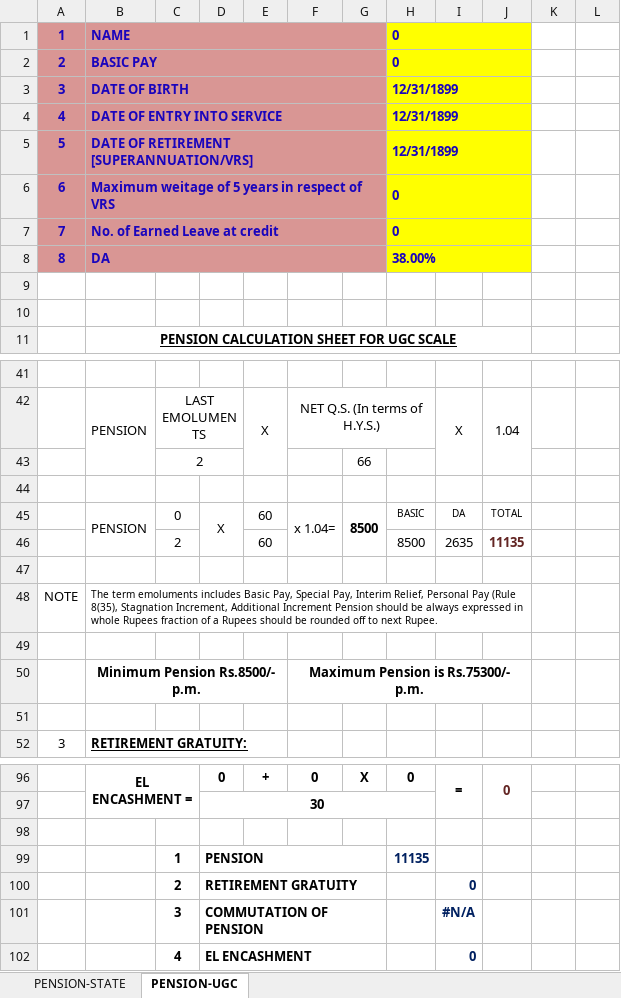
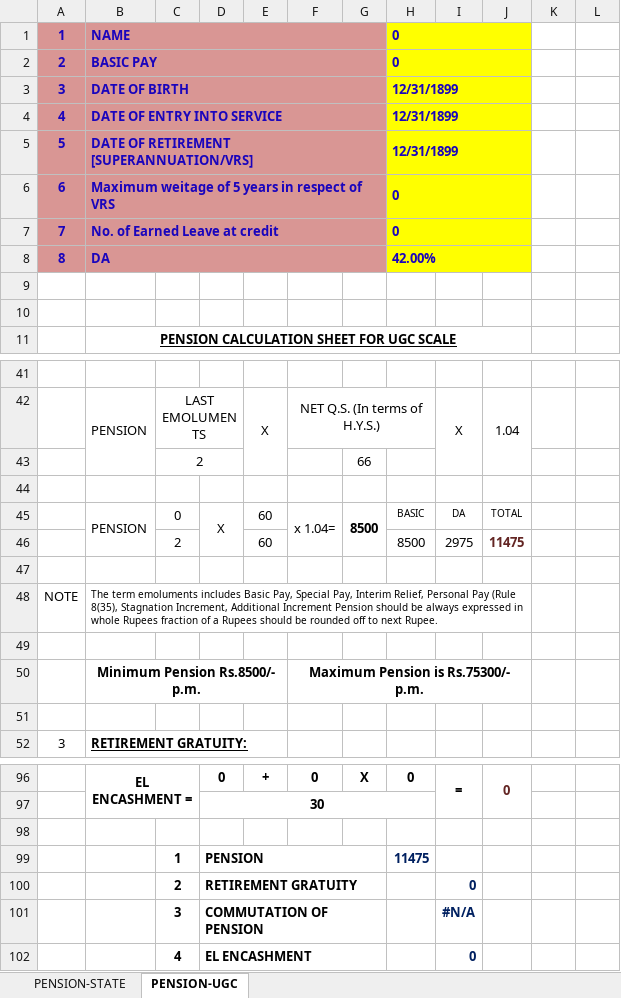
Before and after one commit to ITGOK/psh, an Excel workbook: PENSION Calculation.xlsm, sheet PENSION-UGC, drawn as a sheet; only a part is shown, gaps mark what is left out; values as stored, in another font and other column widths than the file's, no borders; charts and pictures not drawn; the diff names each change by its address in the sheet, - before the commit and + after, or states it on an @@ line.

```diff
--- a/PENSION Calculation.xlsm (sheet PENSION-UGC)
+++ b/PENSION Calculation.xlsm (sheet PENSION-UGC)
-H8: 38.00%
+H8: 42.00%
-I46: 2635
+I46: 2975
-J46: 11135
+J46: 11475
-H99: 11135
+H99: 11475
```
Also changed, not shown: sheet PENSION-STATE, GPF Format.xlsx, KGID LOAN Calculation.xlsx, 10 other files.
